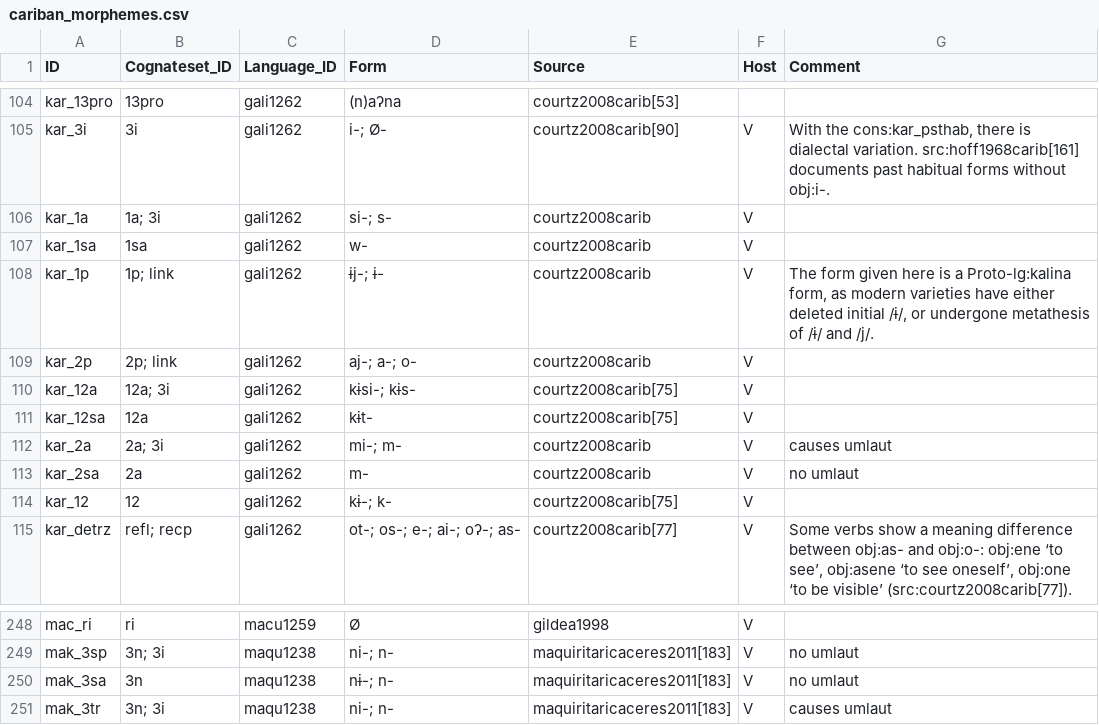
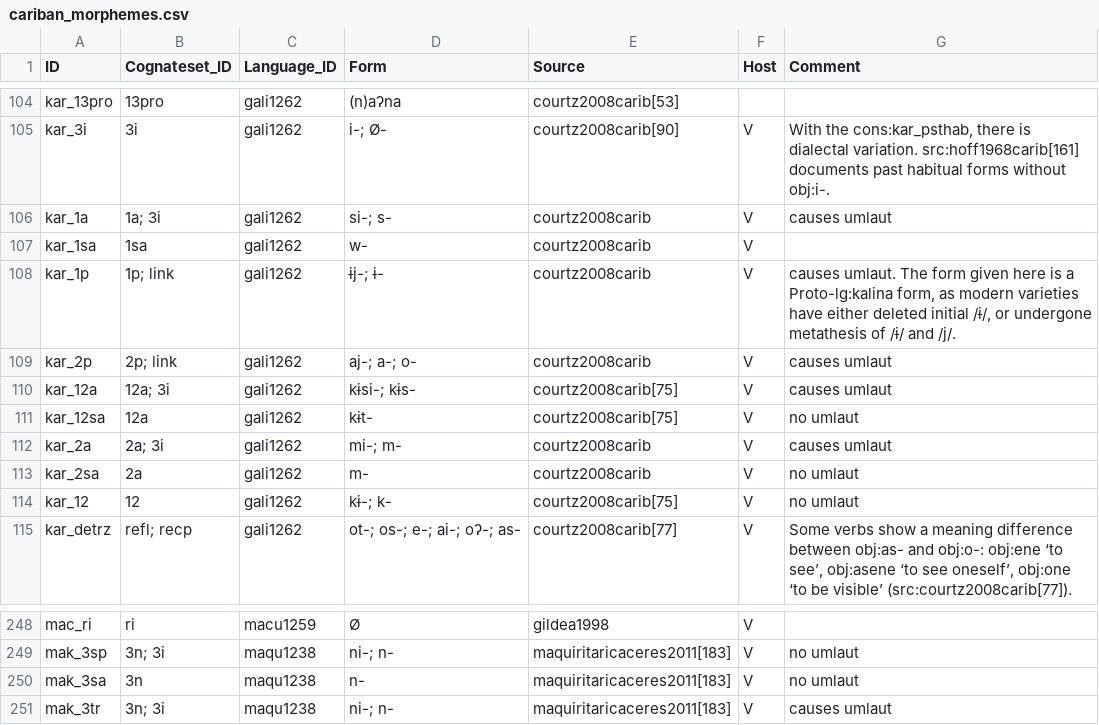
Before and after one commit to cldf-datasets/mattercariban, a CSV file: raw/cariban_morphemes.csv, drawn as a sheet; only a part is shown, gaps mark what is left out; the diff names each change by its address in the sheet, - before the commit and + after, or states it on an @@ line.

Commit message:
changed ye'kwana

```diff
--- a/raw/cariban_morphemes.csv
+++ b/raw/cariban_morphemes.csv
-G106 (Comment): (empty)
+G106 (Comment): causes umlaut
-G108 (Comment): The form…
+G108 (Comment): causes umlaut. The form…
-G109:G110 (Comment): (empty)
+G109:G110 (Comment): causes umlaut
-G111 (Comment): (empty)
+G111 (Comment): no umlaut
-G114 (Comment): (empty)
+G114 (Comment): no umlaut
-D250 (Form): nɨ-; n-
+D250 (Form): n-
```
